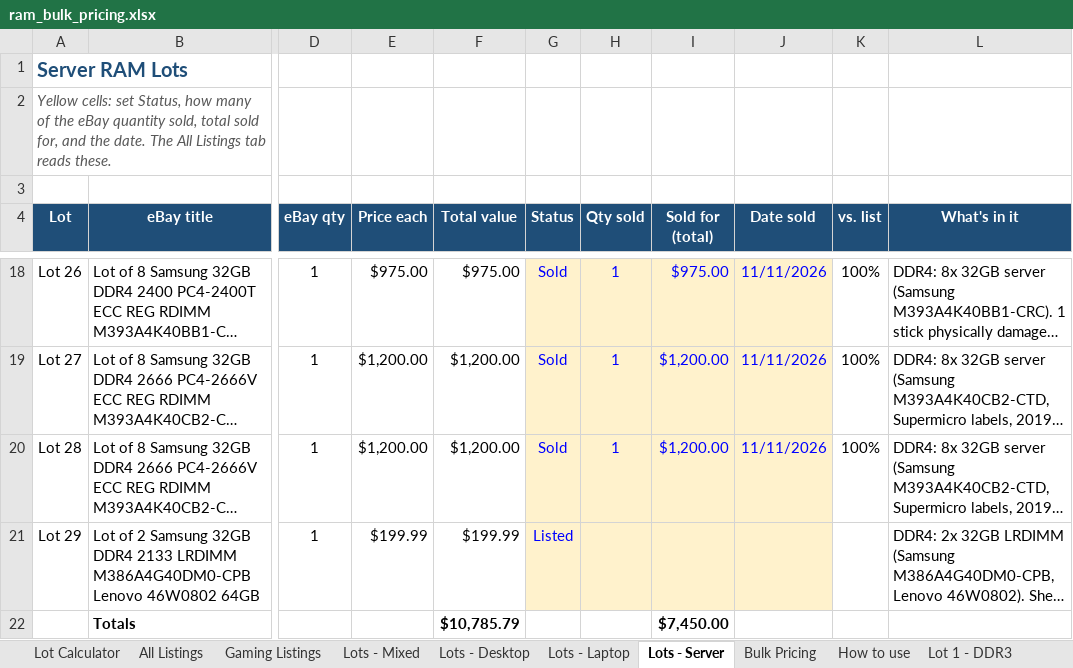
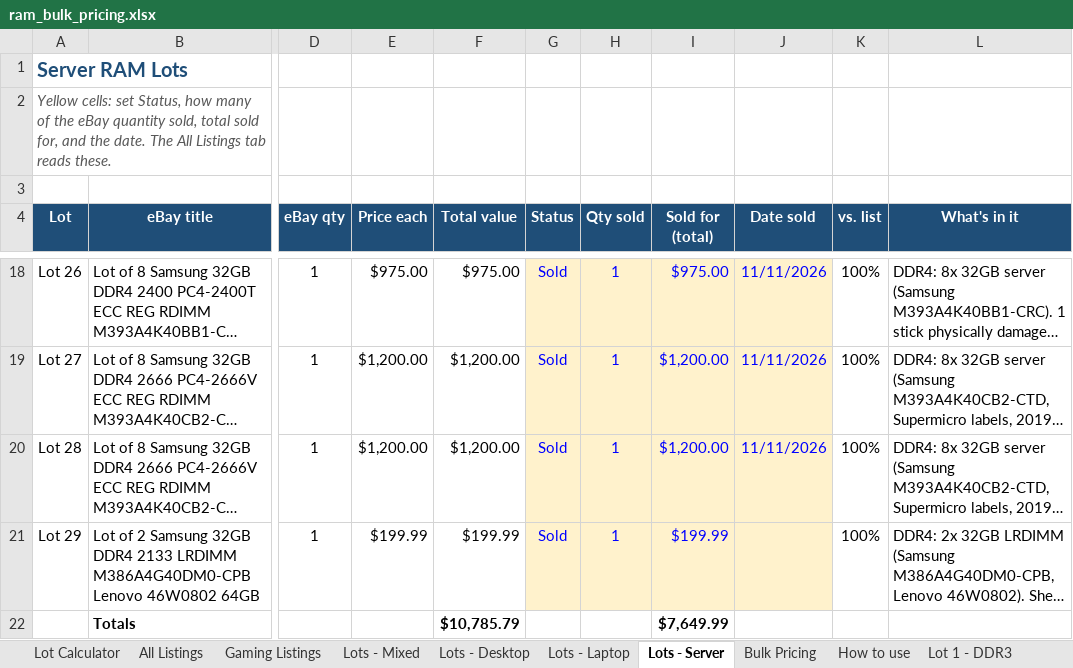
Before and after one commit to bgallaher-lgtm/Claude, an Excel workbook: ram_bulk_pricing.xlsx, sheet Lots - Server, drawn as a sheet; only a part is shown, gaps mark what is left out; long unchanged cells end in …; values as stored, in another font and other column widths than the file's, no borders; conditional formats not drawn; the diff names each change by its address in the sheet, - before the commit and + after, or states it on an @@ line.

```diff
--- a/ram_bulk_pricing.xlsx (sheet Lots - Server)
+++ b/ram_bulk_pricing.xlsx (sheet Lots - Server)
-G21 (Status): Listed
+G21 (Status): Sold
-H21 (Qty sold): (empty)
+H21 (Qty sold): 1
-I21 (Sold for (total)): (empty)
+I21 (Sold for (total)): $199.99
-K21 (vs. list): (empty)
+K21 (vs. list): 100%
-I22 (Sold for (total)): $7,450.00
+I22 (Sold for (total)): $7,649.99
```
Also changed, not shown: sheet All Listings, sheet Gaming Listings, sheet Lot 29 - Server 32GB LRDIMM, 1 other file.
